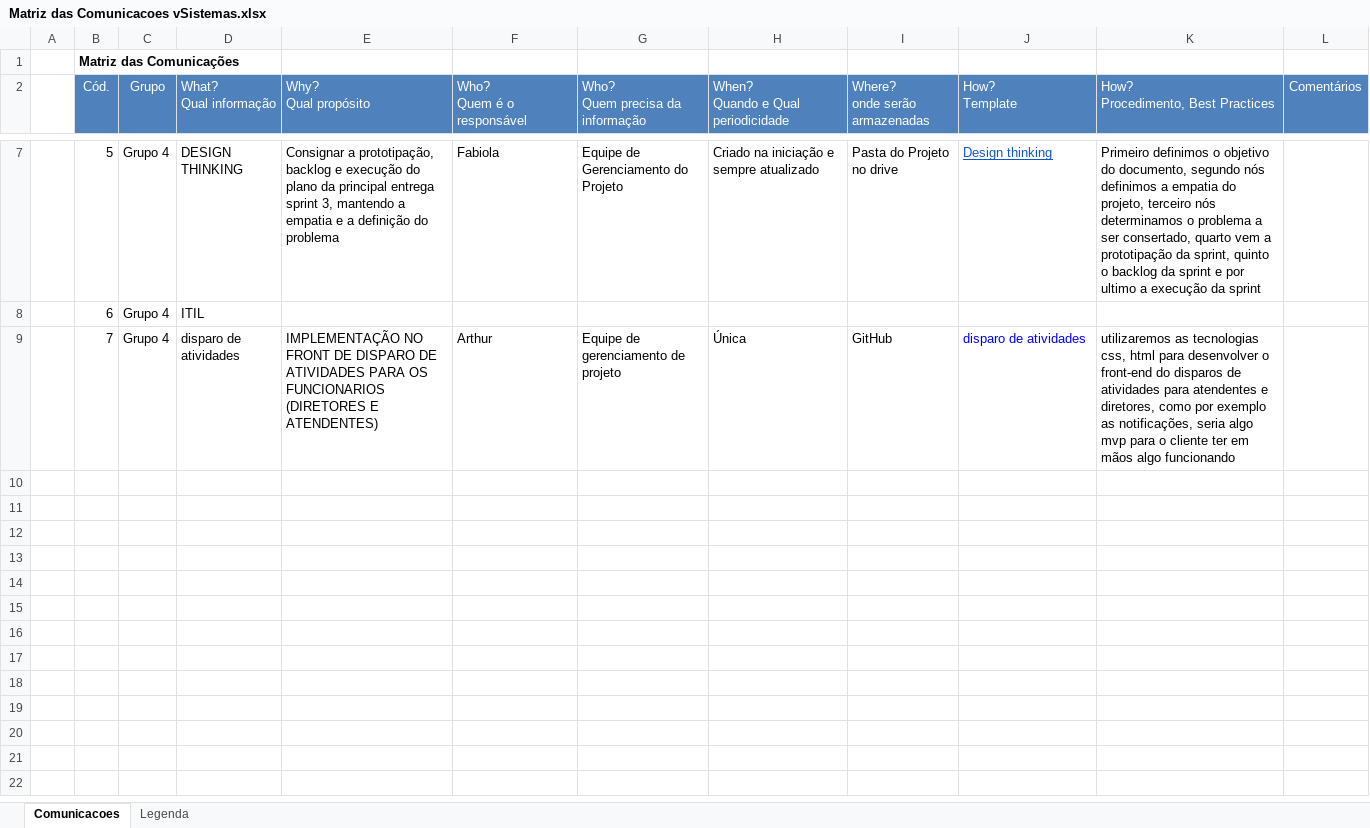
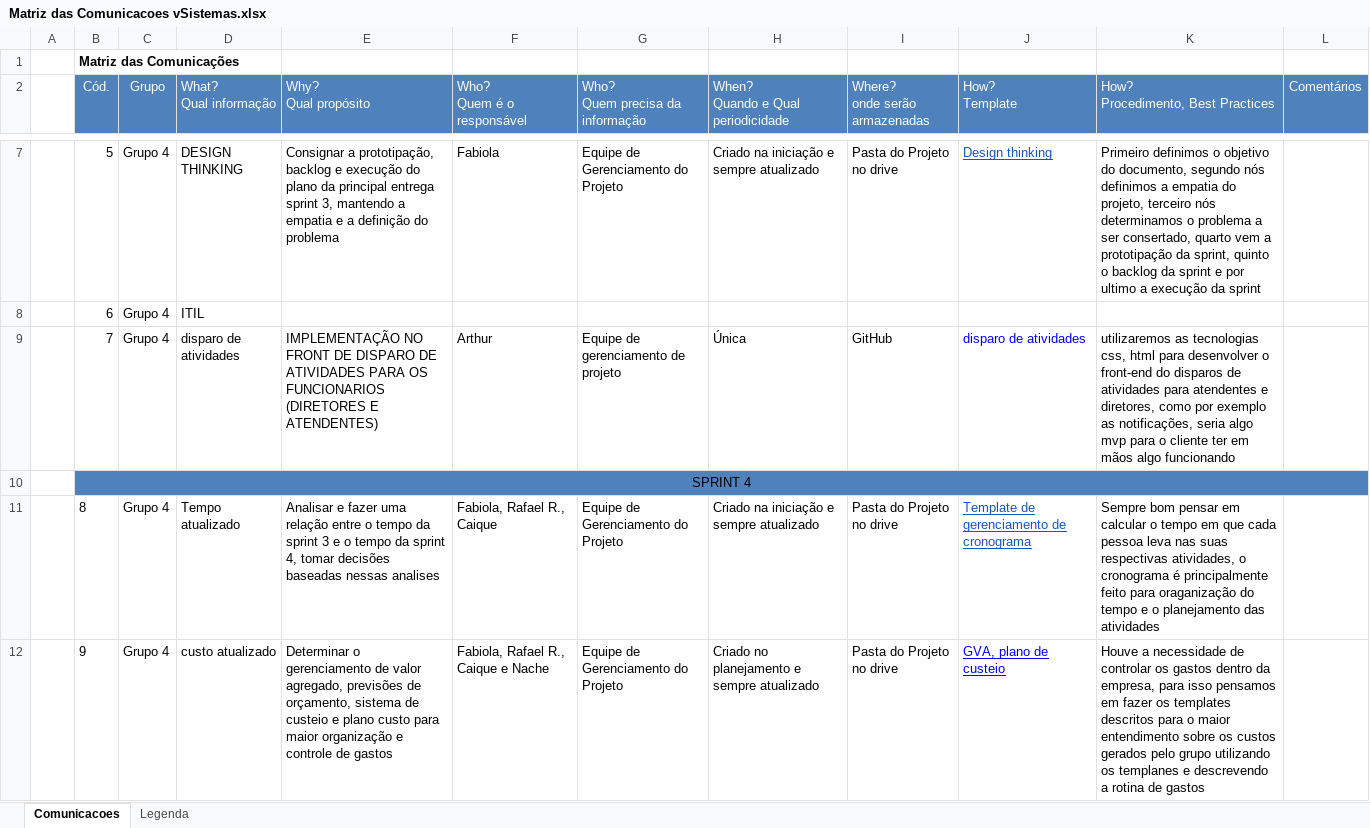
Before and after one commit to AAMergulhao/chat_helpdesk, an Excel workbook: docs/GestaoProjetos/Matriz das Comunicacoes vSistemas.xlsx, sheet Comunicacoes, drawn as a sheet; only a part is shown, gaps mark what is left out; values as stored, in another font and other column widths than the file's, no borders; charts and pictures not drawn; the diff covers the shown part only; the diff names each change by its address in the sheet, - before the commit and + after, or states it on an @@ line.

Commit message:
docs sprint 4

```diff
--- a/docs/GestaoProjetos/Matriz das Comunicacoes vSistemas.xlsx (sheet Comunicacoes)
+++ b/docs/GestaoProjetos/Matriz das Comunicacoes vSistemas.xlsx (sheet Comunicacoes)
+row 10:  | SPRINT 4
+row 11:  | 8 | Grupo 4 | Tempo atualizado | Analisar e fazer uma relação entre o tempo da sprint 3 e o tempo da sprint 4, tomar decisões baseadas nessas analises | Fabiola, Rafael R., Caique | Equipe de Gerenciamento do Projeto | Criado na iniciação e sempre atualizado | Pasta do Projeto no drive | Template de gerenciamento de cronograma | Sempre bom pensar em calcular o tempo em que cada pessoa leva nas suas respectivas atividades, o cronograma é principalmente feito para oraganização do tempo e o planejamento das atividades
+row 12:  | 9 | Grupo 4 | custo atualizado | Determinar o gerenciamento de valor agregado, previsões de orçamento, sistema de custeio e plano custo para maior organização e controle de gastos | Fabiola, Rafael R., Caique e Nache | Equipe de Gerenciamento do Projeto | Criado no planejamento e sempre atualizado | Pasta do Projeto no drive | GVA, plano de custeio | Houve a necessidade de controlar os gastos dentro da empresa, para isso pensamos em fazer os templates descritos para o maior entendimento sobre os custos gerados pelo grupo utilizando os templanes e descrevendo a rotina de gastos
```
Also changed, not shown: 6 added rows elsewhere in this sheet, docs/GestaoProjetos/CheckList.xlsx, docs/GestaoProjetos/Matriz RACI.xlsx, 4 other files.
